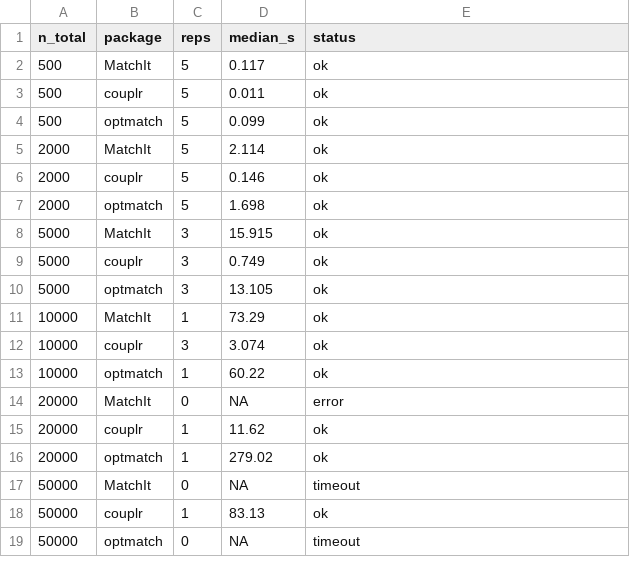
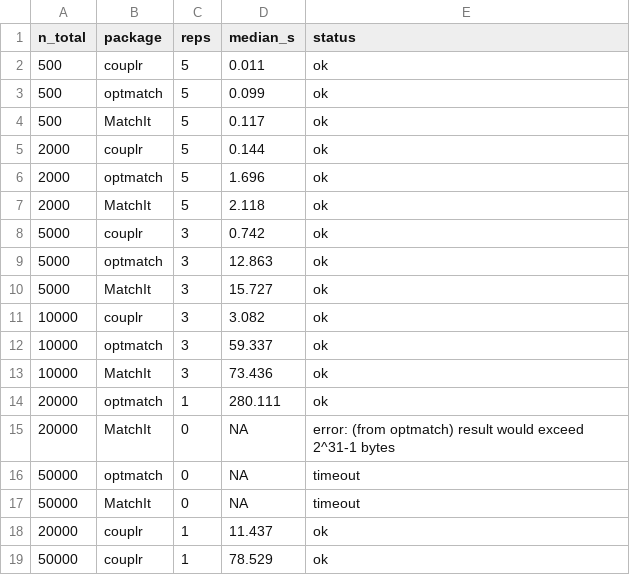
Before and after one commit to gcol33/couplr, a CSV file: paper/scaling-results.csv, drawn as a sheet.

```diff
--- a/paper/scaling-results.csv
+++ b/paper/scaling-results.csv
@@ -1,19 +1,19 @@
 "n_total","package","reps","median_s","status"
-500,"MatchIt",5,0.117,"ok"
 500,"couplr",5,0.011,"ok"
 500,"optmatch",5,0.099,"ok"
-2000,"MatchIt",5,2.114,"ok"
-2000,"couplr",5,0.146,"ok"
-2000,"optmatch",5,1.698,"ok"
-5000,"MatchIt",3,15.915,"ok"
-5000,"couplr",3,0.749,"ok"
-5000,"optmatch",3,13.105,"ok"
-10000,"MatchIt",1,73.29,"ok"
-10000,"couplr",3,3.074,"ok"
-10000,"optmatch",1,60.22,"ok"
-20000,"MatchIt",0,NA,"error"
-20000,"couplr",1,11.62,"ok"
-20000,"optmatch",1,279.02,"ok"
+500,"MatchIt",5,0.117,"ok"
+2000,"couplr",5,0.144,"ok"
+2000,"optmatch",5,1.696,"ok"
+2000,"MatchIt",5,2.118,"ok"
+5000,"couplr",3,0.742,"ok"
+5000,"optmatch",3,12.863,"ok"
+5000,"MatchIt",3,15.727,"ok"
+10000,"couplr",3,3.082,"ok"
+10000,"optmatch",3,59.337,"ok"
+10000,"MatchIt",3,73.436,"ok"
+20000,"optmatch",1,280.111,"ok"
+20000,"MatchIt",0,NA,"error: (from optmatch) result would exceed 2^31-1 bytes"
+50000,"optmatch",0,NA,"timeout"
 50000,"MatchIt",0,NA,"timeout"
-50000,"couplr",1,83.13,"ok"
-50000,"optmatch",0,NA,"timeout"
+20000,"couplr",1,11.437,"ok"
+50000,"couplr",1,78.529,"ok"
```
Also changed, not shown: paper/benchmark-table.csv, 8 other files.
